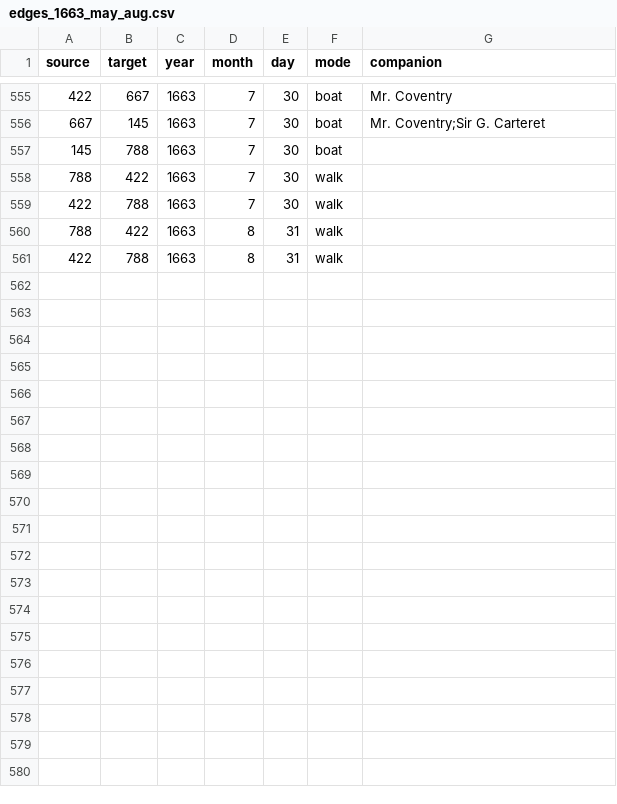
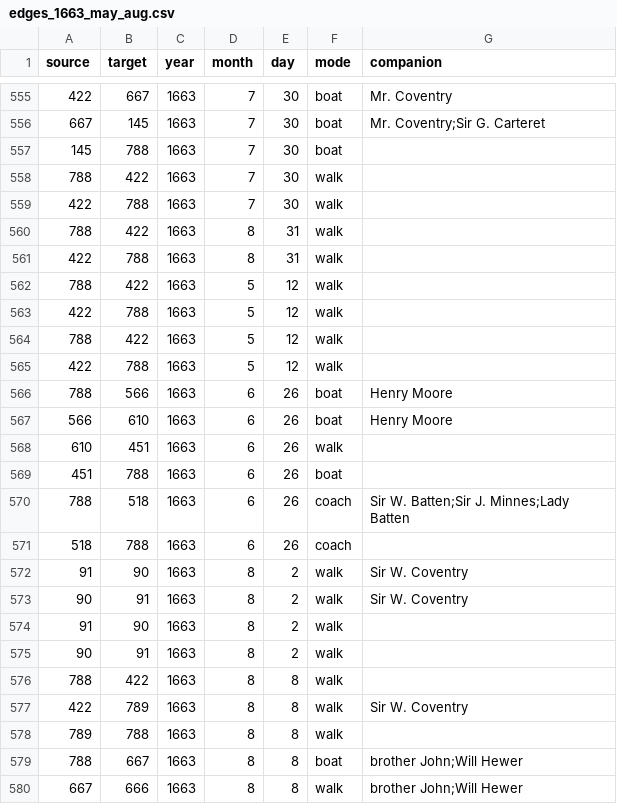
Before and after one commit to jmotis/networking-pepys, a CSV file: edges_1663_may_aug.csv, drawn as a sheet; only a part is shown, gaps mark what is left out; the diff covers the shown part only; the diff names each change by its address in the sheet, - before the commit and + after, or states it on an @@ line.

```diff
--- a/edges_1663_may_aug.csv
+++ b/edges_1663_may_aug.csv
+row 562: 788 | 422 | 1663 | 5 | 12 | walk
+row 563: 422 | 788 | 1663 | 5 | 12 | walk
+row 564: 788 | 422 | 1663 | 5 | 12 | walk
+row 565: 422 | 788 | 1663 | 5 | 12 | walk
+row 566: 788 | 566 | 1663 | 6 | 26 | boat | Henry Moore
+row 567: 566 | 610 | 1663 | 6 | 26 | boat | Henry Moore
+row 568: 610 | 451 | 1663 | 6 | 26 | walk
+row 569: 451 | 788 | 1663 | 6 | 26 | boat
+row 570: 788 | 518 | 1663 | 6 | 26 | coach | Sir W. Batten;Sir J. Minnes;Lady Batten
+row 571: 518 | 788 | 1663 | 6 | 26 | coach
+row 572: 91 | 90 | 1663 | 8 | 2 | walk | Sir W. Coventry
+row 573: 90 | 91 | 1663 | 8 | 2 | walk | Sir W. Coventry
+row 574: 91 | 90 | 1663 | 8 | 2 | walk
+row 575: 90 | 91 | 1663 | 8 | 2 | walk
+row 576: 788 | 422 | 1663 | 8 | 8 | walk
+row 577: 422 | 789 | 1663 | 8 | 8 | walk | Sir W. Coventry
+row 578: 789 | 788 | 1663 | 8 | 8 | walk
+row 579: 788 | 667 | 1663 | 8 | 8 | boat | brother John;Will Hewer
+row 580: 667 | 666 | 1663 | 8 | 8 | walk | brother John;Will Hewer
```
Also changed, not shown: 9 added rows elsewhere in this file, edges_1662_jan_apr.csv, edges_1662_sep_dec.csv.
